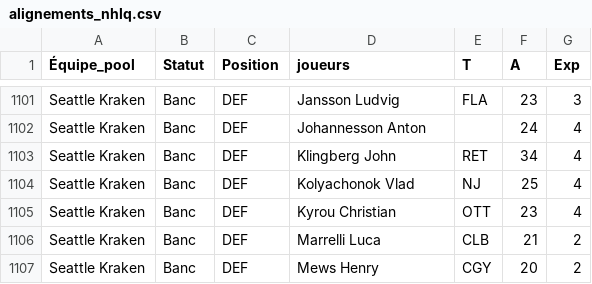
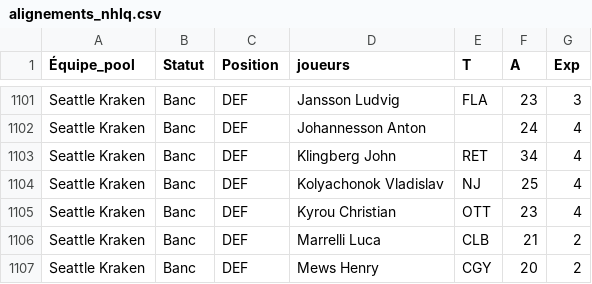
Before and after one commit to doomrchrd/pool-nhlq, a CSV file: alignements_nhlq.csv, drawn as a sheet; only a part is shown, gaps mark what is left out.

Commit message:
Update alignements_nhlq.csv

```diff
--- a/alignements_nhlq.csv
+++ b/alignements_nhlq.csv
@@ -1103,3 +1103,3 @@ Seattle Kraken;Banc;DEF;Johannesson Anton;;24;4
 Seattle Kraken;Banc;DEF;Klingberg John;RET;34;4
-Seattle Kraken;Banc;DEF;Kolyachonok Vlad;NJ;25;4
+Seattle Kraken;Banc;DEF;Kolyachonok Vladislav;NJ;25;4
 Seattle Kraken;Banc;DEF;Kyrou Christian;OTT;23;4
```
